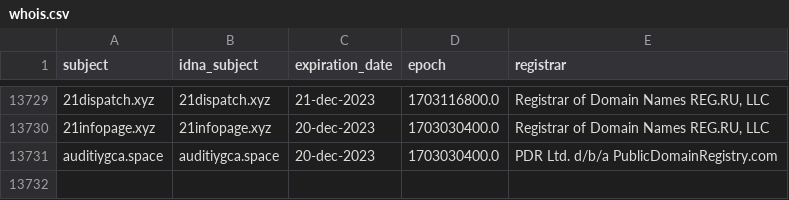
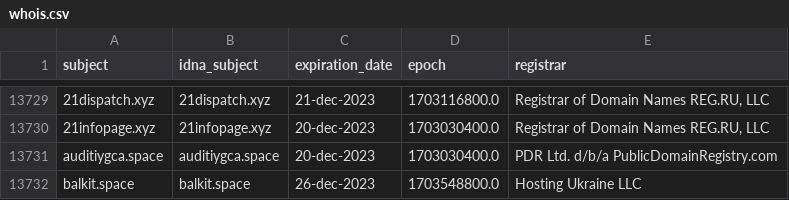
Before and after one commit to dead-hosts/KADhosts_git_azet12, a CSV file: .pyfunceble/whois.csv, drawn as a sheet; only a part is shown, gaps mark what is left out; the diff names each change by its address in the sheet, - before the commit and + after, or states it on an @@ line.

```diff
--- a/.pyfunceble/whois.csv
+++ b/.pyfunceble/whois.csv
+row 13732: balkit.space | balkit.space | 26-dec-2023 | 1703548800.0 | Hosting Ukraine LLC
```
Also changed, not shown: 8 other files.
